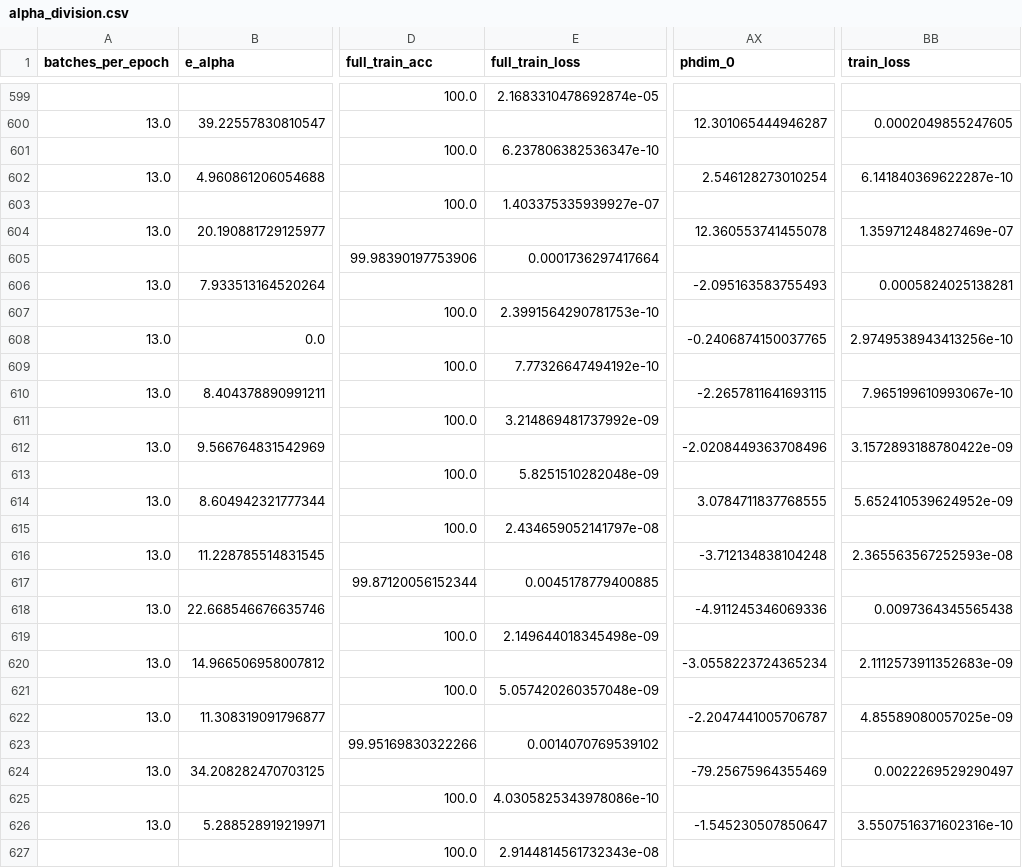
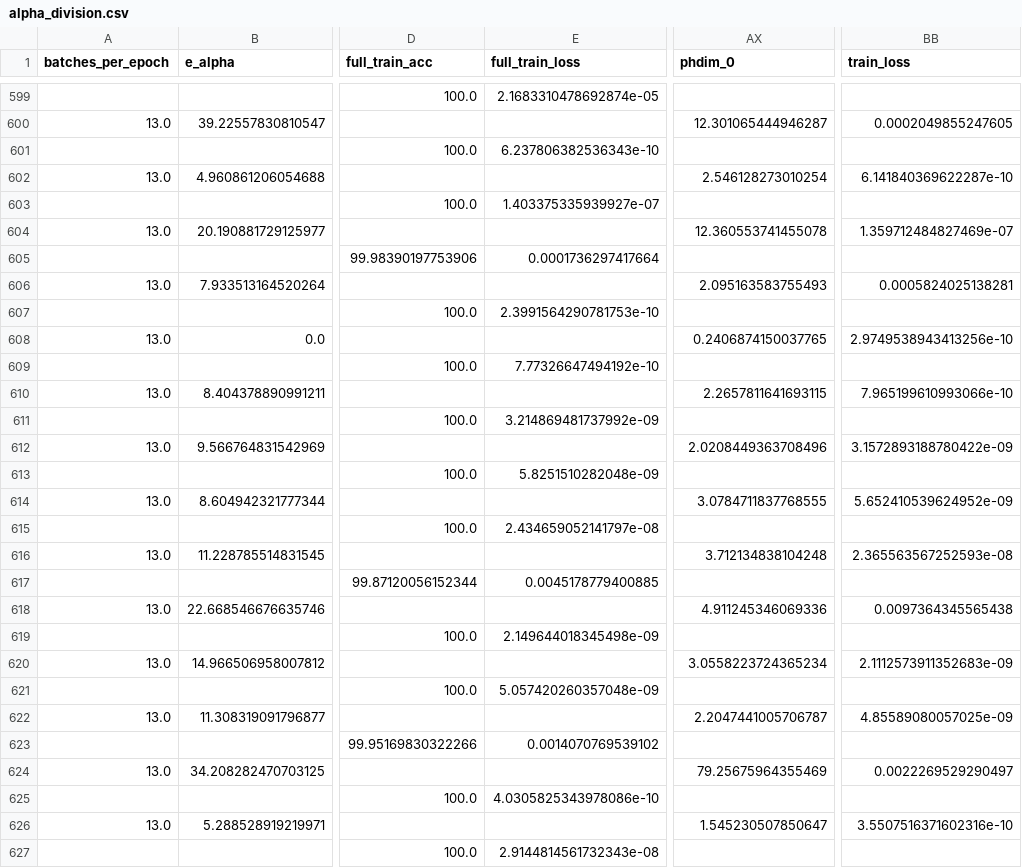
Before and after one commit to niceonelol/grok, a CSV file: fyp/data/alpha_division/alpha_division.csv, drawn as a sheet; only a part is shown, gaps mark what is left out; the diff covers the shown part only; the diff names each change by its address in the sheet, - before the commit and + after, or states it on an @@ line.

```diff
--- a/fyp/data/alpha_division/alpha_division.csv
+++ b/fyp/data/alpha_division/alpha_division.csv
-E601 (full_train_loss): 6.237806382536347e-10
+E601 (full_train_loss): 6.237806382536343e-10
-AX606 (phdim_0): -2.095163583755493
+AX606 (phdim_0): 2.095163583755493
-AX608 (phdim_0): -0.2406874150037765
+AX608 (phdim_0): 0.2406874150037765
-AX610 (phdim_0): -2.2657811641693115
+AX610 (phdim_0): 2.2657811641693115
-BB610 (train_loss): 7.965199610993067e-10
+BB610 (train_loss): 7.965199610993066e-10
-AX612 (phdim_0): -2.0208449363708496
+AX612 (phdim_0): 2.0208449363708496
-AX616 (phdim_0): -3.712134838104248
+AX616 (phdim_0): 3.712134838104248
-AX618 (phdim_0): -4.911245346069336
+AX618 (phdim_0): 4.911245346069336
-AX620 (phdim_0): -3.0558223724365234
+AX620 (phdim_0): 3.0558223724365234
-AX622 (phdim_0): -2.2047441005706787
+AX622 (phdim_0): 2.2047441005706787
-AX624 (phdim_0): -79.25675964355469
+AX624 (phdim_0): 79.25675964355469
-AX626 (phdim_0): -1.545230507850647
+AX626 (phdim_0): 1.545230507850647
```
Also changed, not shown: 173 edited cells elsewhere in this file, fyp/data/alpha_addition/alpha_addition.csv, fyp/data/alpha_multiplication/alpha_multiplication.csv, 27 other files.
